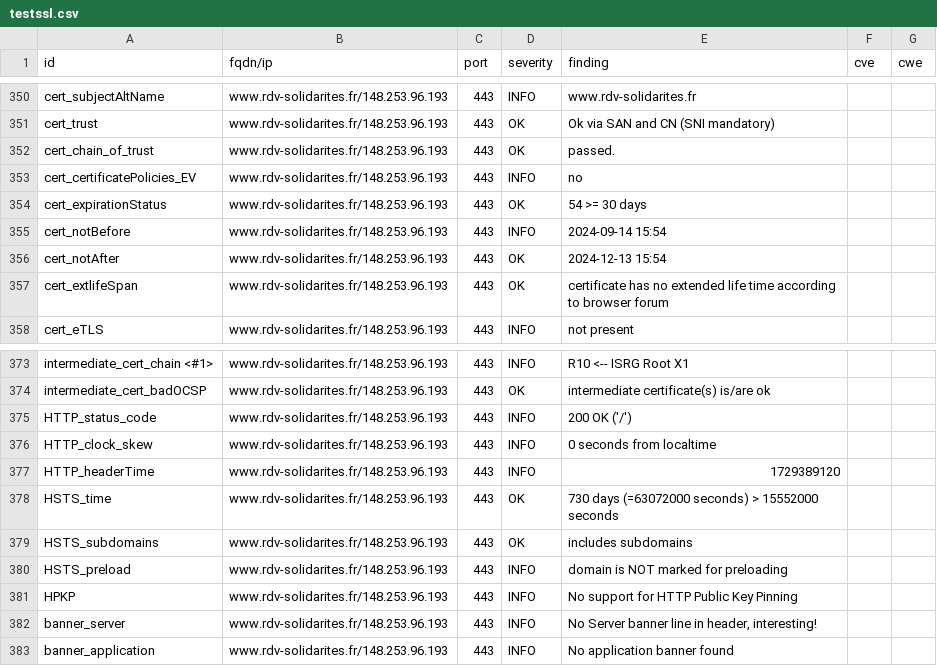
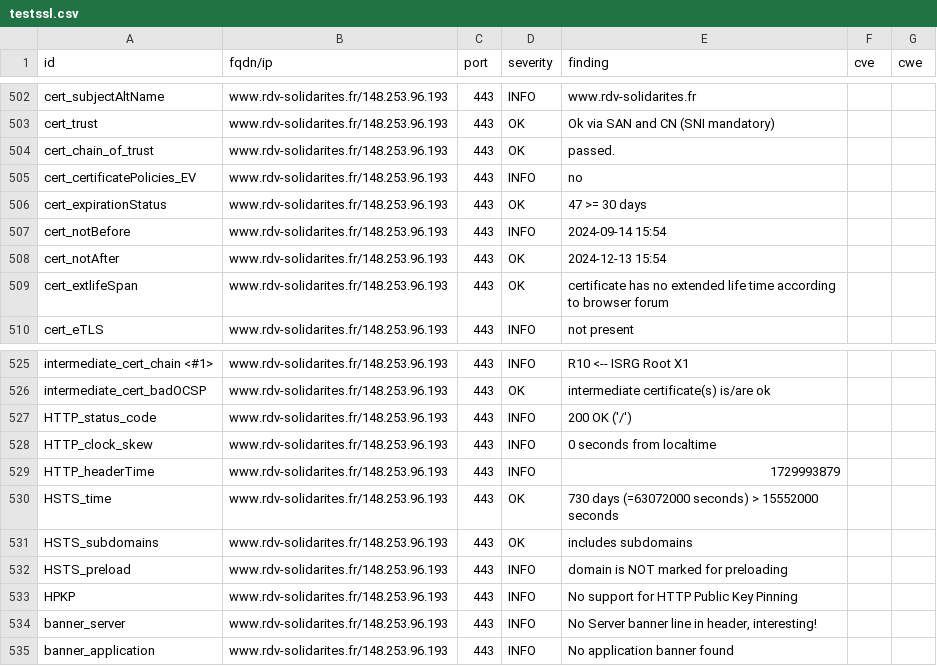
Before and after one commit to Inclusion-Numerique/dashlord, a CSV file: results/aHR0cHM6Ly93d3cucmR2LXNvbGlkYXJpdGVzLmZy/testssl.csv, drawn as a sheet; only a part is shown, gaps mark what is left out; the diff covers the shown part only.

```diff
--- a/results/aHR0cHM6Ly93d3cucmR2LXNvbGlkYXJpdGVzLmZy/testssl.csv
+++ b/results/aHR0cHM6Ly93d3cucmR2LXNvbGlkYXJpdGVzLmZy/testssl.csv
@@ -353,3 +505,3 @@
 "cert_certificatePolicies_EV","www.rdv-solidarites.fr/148.253.96.193","443","INFO","no","",""
-"cert_expirationStatus","www.rdv-solidarites.fr/148.253.96.193","443","OK","54 >= 30 days","",""
+"cert_expirationStatus","www.rdv-solidarites.fr/148.253.96.193","443","OK","47 >= 30 days","",""
 "cert_notBefore","www.rdv-solidarites.fr/148.253.96.193","443","INFO","2024-09-14 15:54","",""
@@ -376,3 +528,3 @@
 "HTTP_clock_skew","www.rdv-solidarites.fr/148.253.96.193","443","INFO","0 seconds from localtime","",""
-"HTTP_headerTime","www.rdv-solidarites.fr/148.253.96.193","443","INFO","1729389120","",""
+"HTTP_headerTime","www.rdv-solidarites.fr/148.253.96.193","443","INFO","1729993879","",""
 "HSTS_time","www.rdv-solidarites.fr/148.253.96.193","443","OK","730 days (=63072000 seconds) > 15552000 seconds","",""
```
Also changed, not shown: 2 added rows, 2 removed rows, 150 moved rows and 5 edited cells elsewhere in this file, 13 other files.
